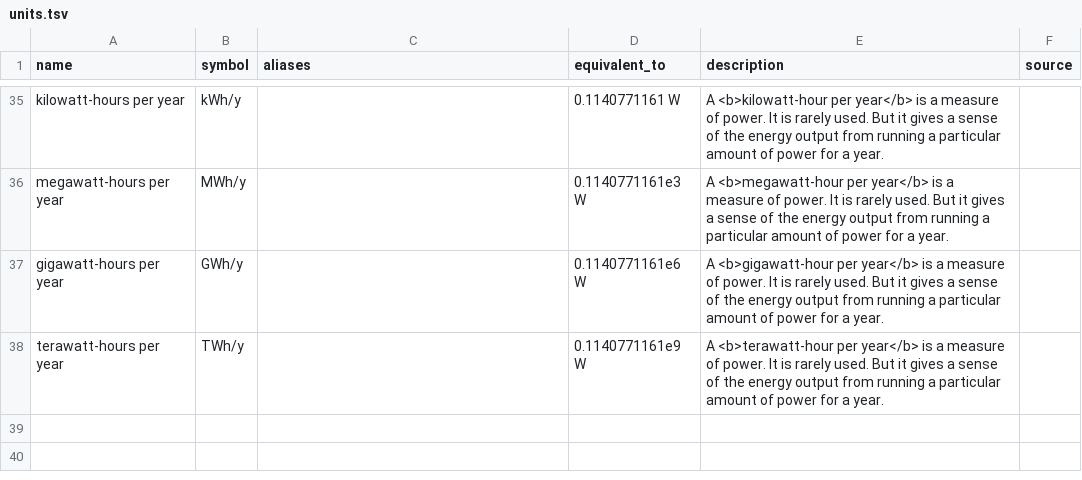
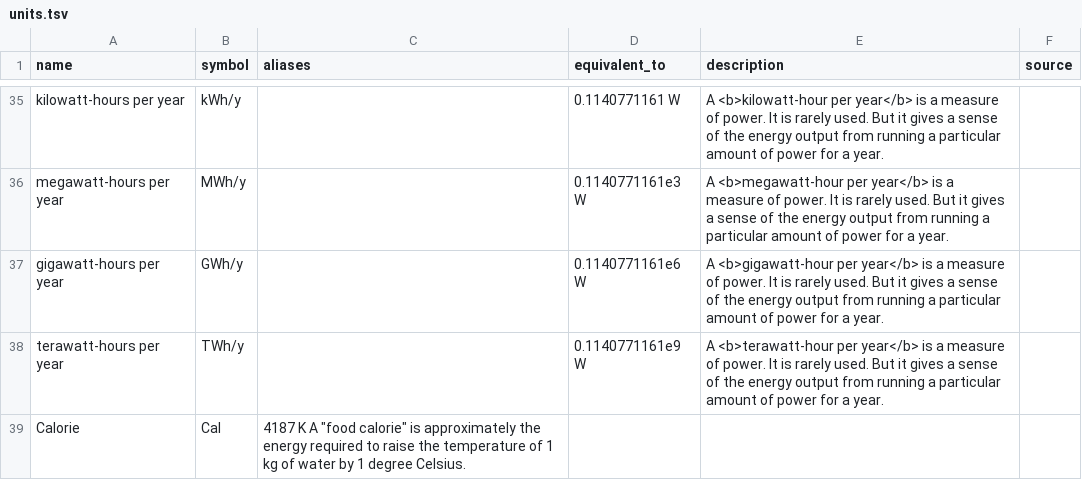
Before and after one commit to tamc/how-much-is, a TSV file: units.tsv, drawn as a sheet; only a part is shown, gaps mark what is left out; the diff names each change by its address in the sheet, - before the commit and + after, or states it on an @@ line.

Commit message:
Added big-C Calorie

```diff
--- a/units.tsv
+++ b/units.tsv
+row 39: Calorie | Cal | 4187 K A "food calorie" is approximately the energy required to raise the temperature of 1 kg of water by 1 degree Celsius.
```
